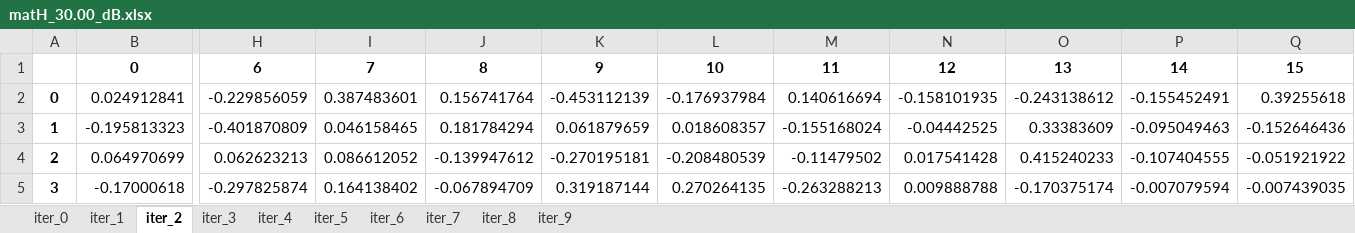
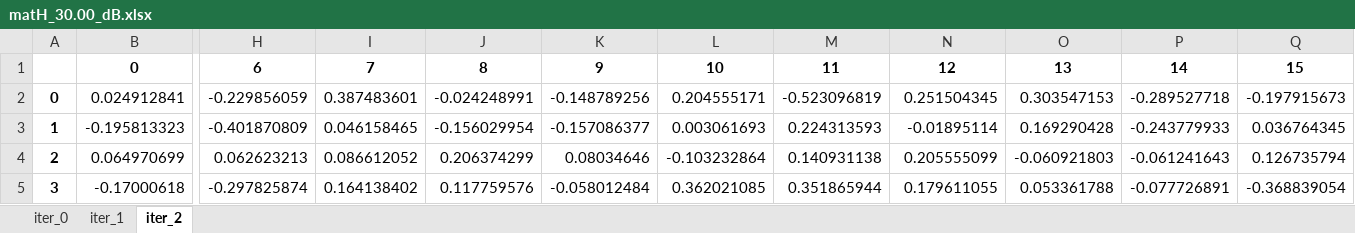
Before and after one commit to goenpiloes/dipdetection, an Excel workbook: data/matH_30.00_dB.xlsx, sheet iter_2, drawn as a sheet; only a part is shown, gaps mark what is left out; values as stored, in another font and other column widths than the file's, no borders; the diff covers the shown part only; the diff names each change by its address in the sheet, - before the commit and + after, or states it on an @@ line.

```diff
--- a/data/matH_30.00_dB.xlsx (sheet iter_2)
+++ b/data/matH_30.00_dB.xlsx (sheet iter_2)
-sheet tab: iter_3
-sheet tab: iter_4
-sheet tab: iter_5
-sheet tab: iter_6
-sheet tab: iter_7
-sheet tab: iter_8
-sheet tab: iter_9
-J2: 0.156741764
+J2: -0.024248991
-K2: -0.453112139
+K2: -0.148789256
-L2: -0.176937984
+L2: 0.204555171
-M2: 0.140616694
+M2: -0.523096819
-N2: -0.158101935
+N2: 0.251504345
-O2: -0.243138612
+O2: 0.303547153
-P2: -0.155452491
+P2: -0.289527718
-Q2: 0.39255618
+Q2: -0.197915673
-J3: 0.181784294
+J3: -0.156029954
-K3: 0.061879659
+K3: -0.157086377
-L3: 0.018608357
+L3: 0.003061693
-M3: -0.155168024
+M3: 0.224313593
-N3: -0.04442525
+N3: -0.01895114
-O3: 0.33383609
+O3: 0.169290428
-P3: -0.095049463
+P3: -0.243779933
-Q3: -0.152646436
+Q3: 0.036764345
-J4: -0.139947612
+J4: 0.206374299
-K4: -0.270195181
+K4: 0.08034646
-L4: -0.208480539
+L4: -0.103232864
-M4: -0.11479502
+M4: 0.140931138
-N4: 0.017541428
+N4: 0.205555099
-O4: 0.415240233
+O4: -0.060921803
-P4: -0.107404555
+P4: -0.061241643
-Q4: -0.051921922
+Q4: 0.126735794
-J5: -0.067894709
+J5: 0.117759576
-K5: 0.319187144
+K5: -0.058012484
-L5: 0.270264135
+L5: 0.362021085
-M5: -0.263288213
+M5: 0.351865944
-N5: 0.009888788
+N5: 0.179611055
-O5: -0.170375174
+O5: 0.053361788
-P5: -0.007079594
+P5: -0.077726891
-Q5: -0.007439035
+Q5: -0.368839054
```
Also changed, not shown: 96 edited cells elsewhere in this sheet, sheet iter_0, sheet iter_1, data/matH_0.00_dB.xlsx, data/matH_15.00_dB.xlsx, 27 other files.
